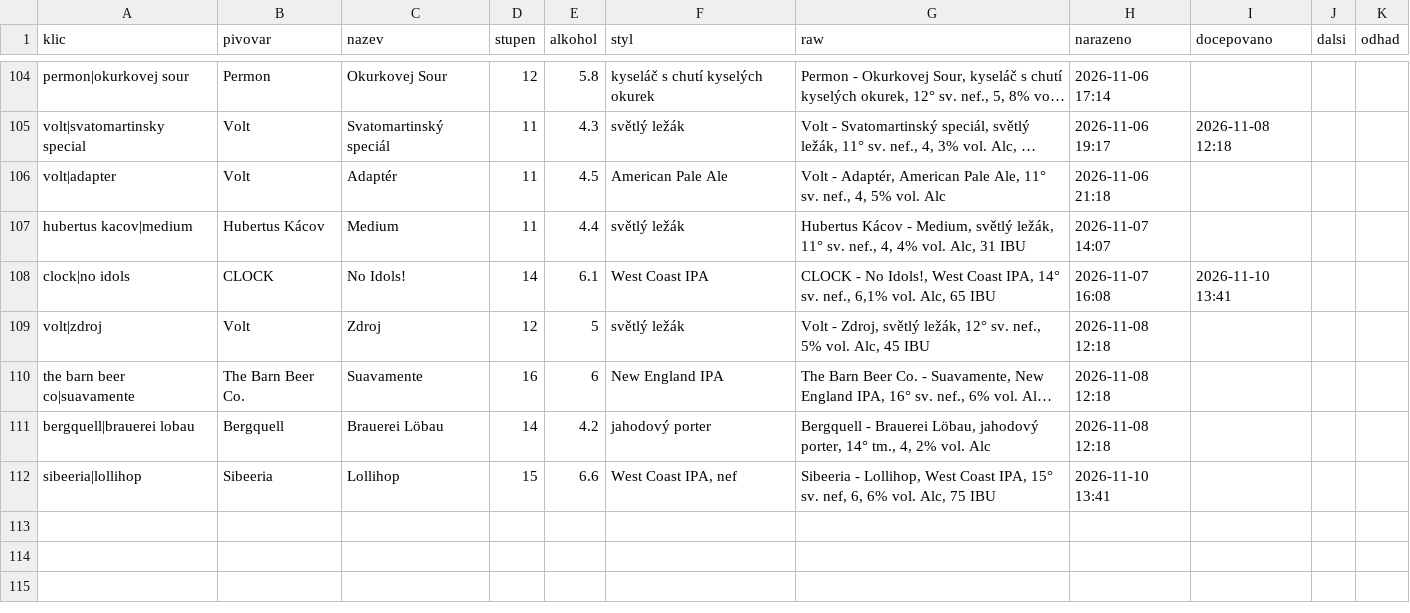
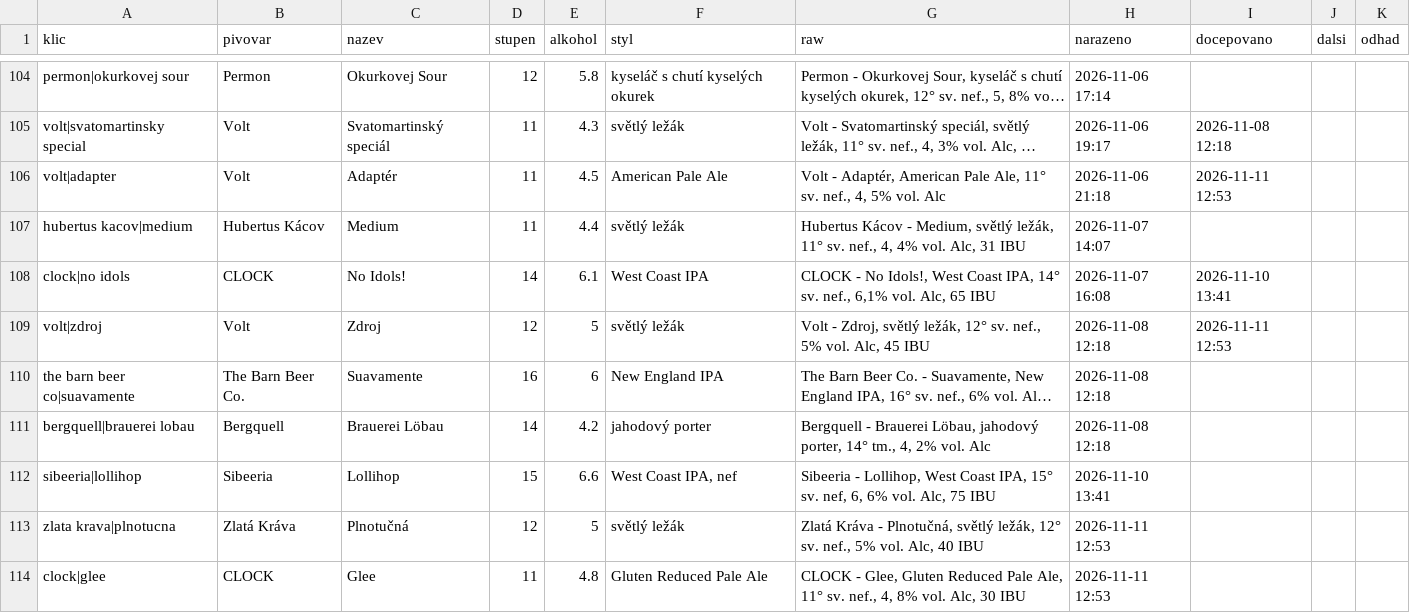
Before and after one commit to romankokos1/gal, a CSV file: data/kmp/historie.csv, drawn as a sheet; only a part is shown, gaps mark what is left out; long unchanged cells end in …; the diff names each change by its address in the sheet, - before the commit and + after, or states it on an @@ line.

```diff
--- a/data/kmp/historie.csv
+++ b/data/kmp/historie.csv
-I106 (docepovano): (empty)
+I106 (docepovano): 2026-11-11 12:53
-I109 (docepovano): (empty)
+I109 (docepovano): 2026-11-11 12:53
+row 113: zlata krava|plnotucna | Zlatá Kráva | Plnotučná | 12 | 5 | světlý ležák | Zlatá Kráva - Plnotučná, světlý ležák, 12° sv. nef., 5% vol. Alc, 40 IBU | 2026-11-11 12:53
+row 114: clock|glee | CLOCK | Glee | 11 | 4.8 | Gluten Reduced Pale Ale | CLOCK - Glee, Gluten Reduced Pale Ale, 11° sv. nef., 4, 8% vol. Alc, 30 IBU | 2026-11-11 12:53
```
Also changed, not shown: data/drinkoteka/historie.csv, data/kmpcb/historie.csv, 33 other files.
